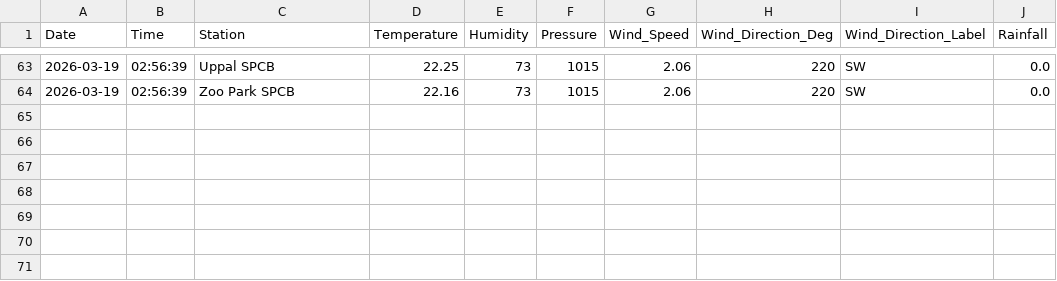
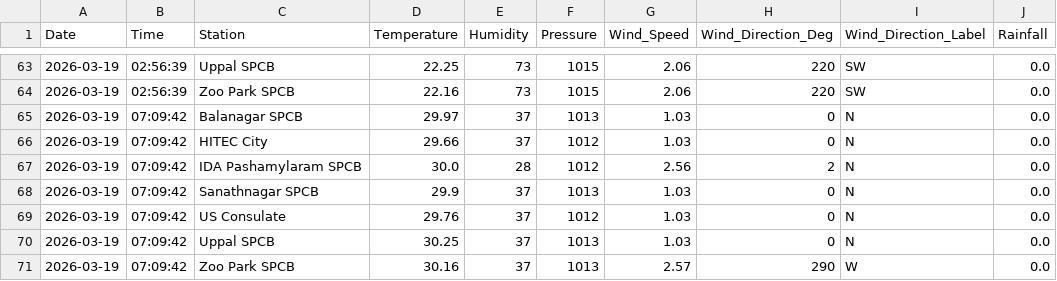
Before and after one commit to Rohan0639/aqi-prediction-ml, a CSV file: data/hyderabad_live_weather.csv, drawn as a sheet; only a part is shown, gaps mark what is left out; the diff names each change by its address in the sheet, - before the commit and + after, or states it on an @@ line.

```diff
--- a/data/hyderabad_live_weather.csv
+++ b/data/hyderabad_live_weather.csv
+row 65: 2026-03-19 | 07:09:42 | Balanagar SPCB | 29.97 | 37 | 1013 | 1.03 | 0 | N | 0.0
+row 66: 2026-03-19 | 07:09:42 | HITEC City | 29.66 | 37 | 1012 | 1.03 | 0 | N | 0.0
+row 67: 2026-03-19 | 07:09:42 | IDA Pashamylaram SPCB | 30.0 | 28 | 1012 | 2.56 | 2 | N | 0.0
+row 68: 2026-03-19 | 07:09:42 | Sanathnagar SPCB | 29.9 | 37 | 1013 | 1.03 | 0 | N | 0.0
+row 69: 2026-03-19 | 07:09:42 | US Consulate | 29.76 | 37 | 1012 | 1.03 | 0 | N | 0.0
+row 70: 2026-03-19 | 07:09:42 | Uppal SPCB | 30.25 | 37 | 1013 | 1.03 | 0 | N | 0.0
+row 71: 2026-03-19 | 07:09:42 | Zoo Park SPCB | 30.16 | 37 | 1013 | 2.57 | 290 | W | 0.0
```
